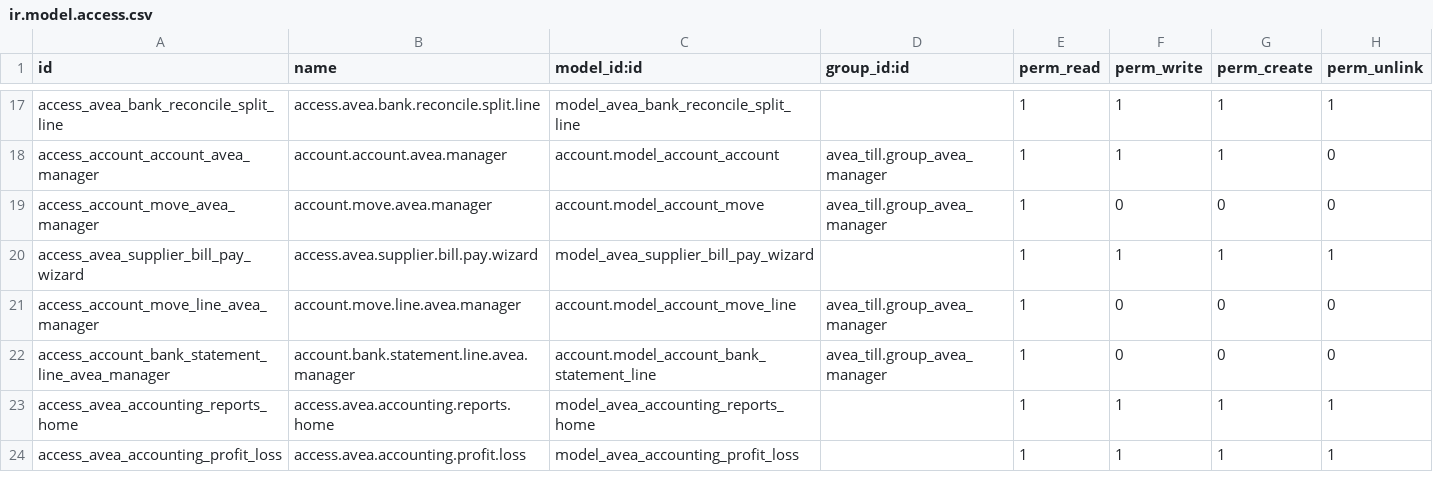
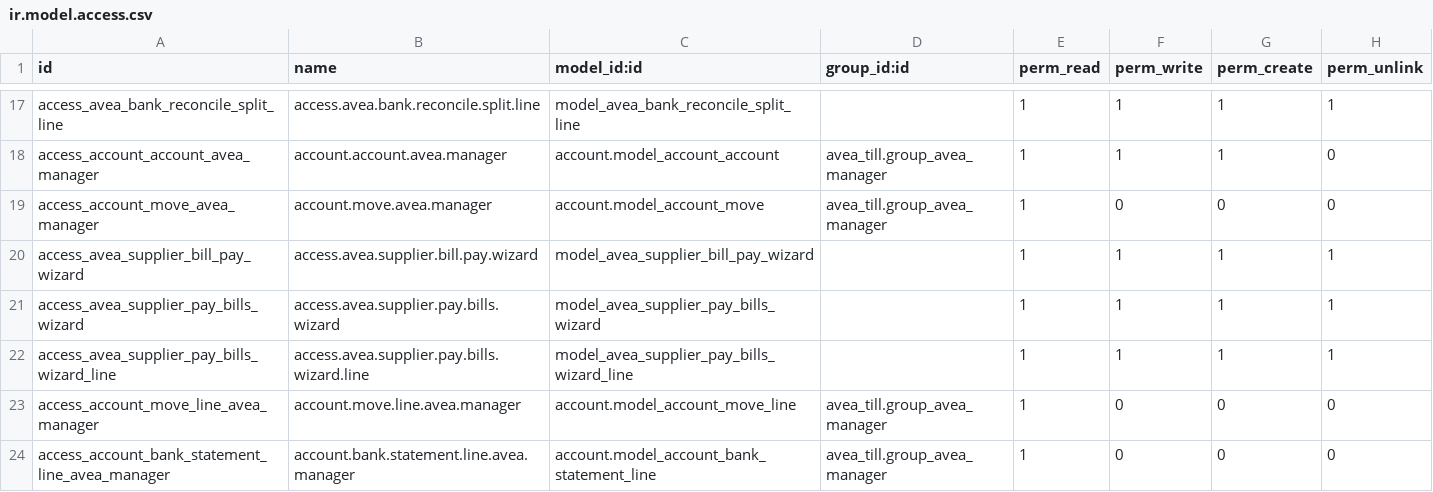
Before and after one commit to diedirk8/avea_till, a CSV file: avea_dashboard/security/operations/ir.model.access.csv, drawn as a sheet; only a part is shown, gaps mark what is left out; the shorter side is filled out with more unchanged rows; the diff names each change by its address in the sheet, - before the commit and + after, or states it on an @@ line.

```diff
--- a/avea_dashboard/security/operations/ir.model.access.csv
+++ b/avea_dashboard/security/operations/ir.model.access.csv
+row 21: access_avea_supplier_pay_bills_wizard | access.avea.supplier.pay.bills.wizard | model_avea_supplier_pay_bills_wizard |  | 1 | 1 | 1 | 1
+row 22: access_avea_supplier_pay_bills_wizard_line | access.avea.supplier.pay.bills.wizard.line | model_avea_supplier_pay_bills_wizard_line |  | 1 | 1 | 1 | 1
```
Also changed, not shown: 16 other files.
